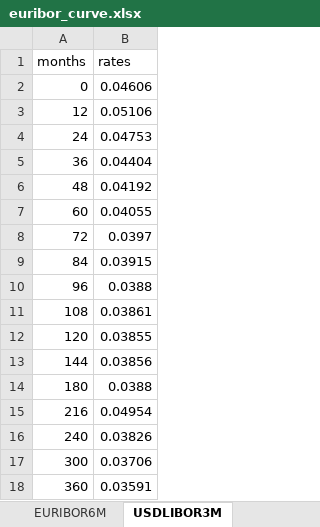
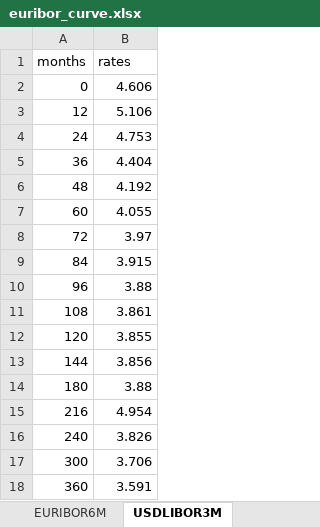
Before and after one commit to matteosan1/finance_course, an Excel workbook: Projects/euribor_curve.xlsx, sheet USDLIBOR3M, drawn as a sheet; values as stored, in another font and other column widths than the file's, no borders; the diff names each change by its address in the sheet, - before the commit and + after, or states it on an @@ line.

Commit message:
Add files via upload

```diff
--- a/Projects/euribor_curve.xlsx (sheet USDLIBOR3M)
+++ b/Projects/euribor_curve.xlsx (sheet USDLIBOR3M)
-B2 (rates): 0.04606
+B2 (rates): 4.606
-B3 (rates): 0.05106
+B3 (rates): 5.106
-B4 (rates): 0.04753
+B4 (rates): 4.753
-B5 (rates): 0.04404
+B5 (rates): 4.404
-B6 (rates): 0.04192
+B6 (rates): 4.192
-B7 (rates): 0.04055
+B7 (rates): 4.055
-B8 (rates): 0.0397
+B8 (rates): 3.97
-B9 (rates): 0.03915
+B9 (rates): 3.915
-B10 (rates): 0.0388
+B10 (rates): 3.88
-B11 (rates): 0.03861
+B11 (rates): 3.861
-B12 (rates): 0.03855
+B12 (rates): 3.855
-B13 (rates): 0.03856
+B13 (rates): 3.856
-B14 (rates): 0.0388
+B14 (rates): 3.88
-B15 (rates): 0.04954
+B15 (rates): 4.954
-B16 (rates): 0.03826
+B16 (rates): 3.826
-B17 (rates): 0.03706
+B17 (rates): 3.706
-B18 (rates): 0.03591
+B18 (rates): 3.591
```
Also changed, not shown: sheet EURIBOR1M.
